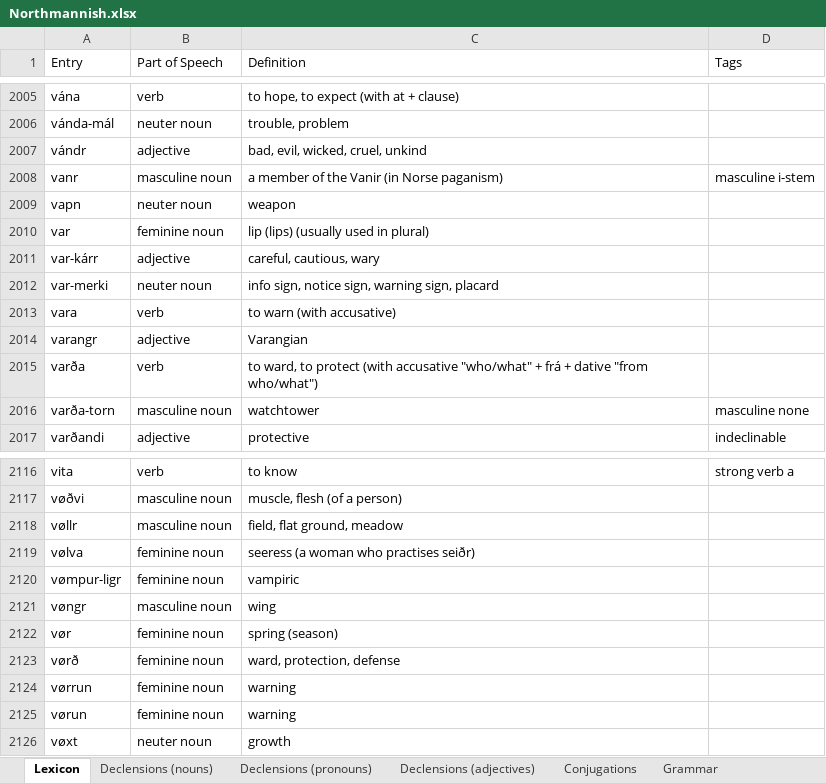
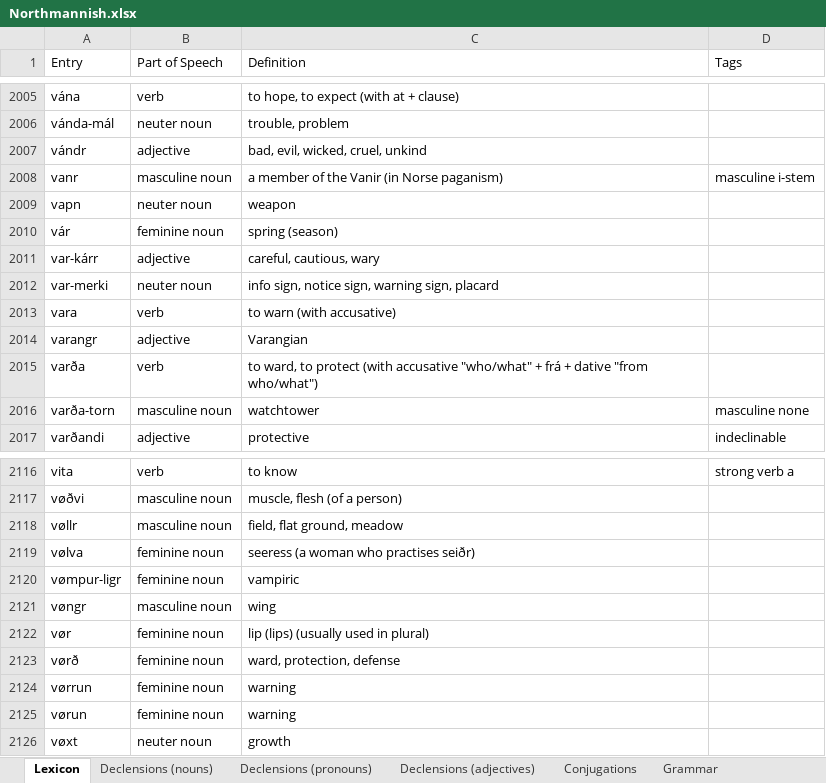
Before and after one commit to Oneo64/Aldraheimr2ndEdition, an Excel workbook: Literature/Languages/Northmannish.xlsx, sheet Lexicon, drawn as a sheet; only a part is shown, gaps mark what is left out; values as stored, in another font and other column widths than the file's, no borders; charts and pictures and table styles not drawn; removed rows and columns are numbered as before the commit, all else as after; the diff names each change by its address in the sheet, - before the commit and + after, or states it on an @@ line.

Commit message:
Update Northmannish.xlsx

```diff
--- a/Literature/Languages/Northmannish.xlsx (sheet Lexicon)
+++ b/Literature/Languages/Northmannish.xlsx (sheet Lexicon)
-row 2010: var | feminine noun | lip (lips) (usually used in plural)
+row 2010: vár | feminine noun | spring (season)
-C2122 (Definition): spring (season)
+C2122 (Definition): lip (lips) (usually used in plural)
```
